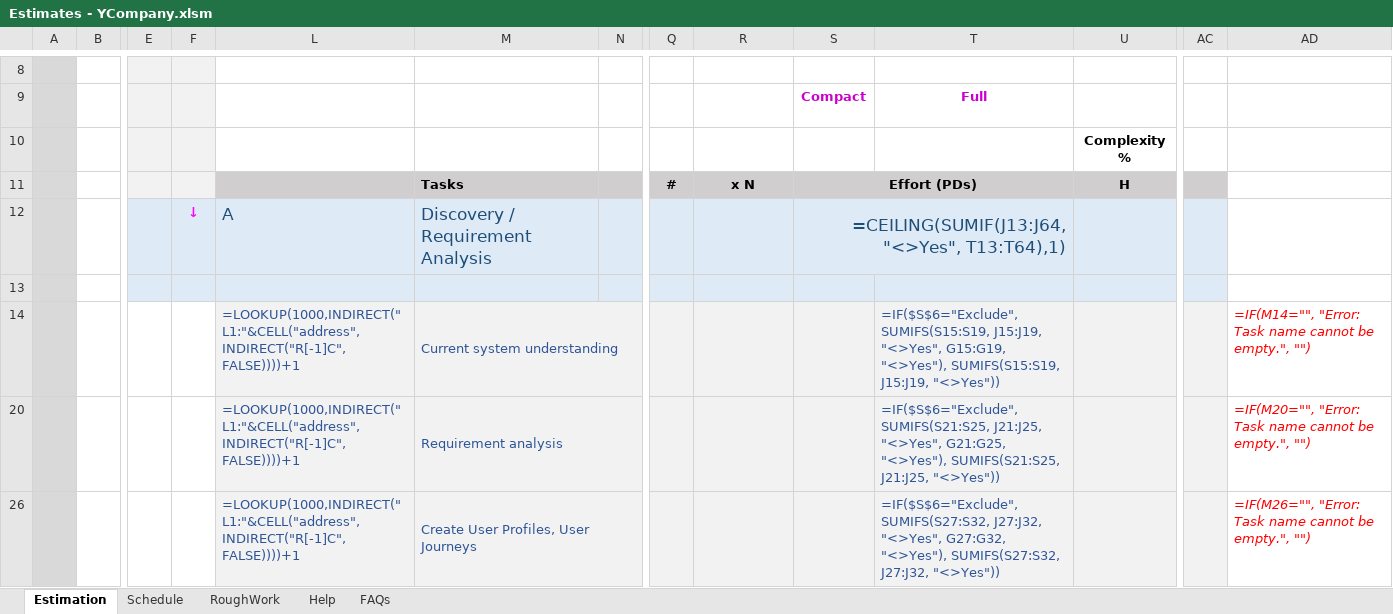
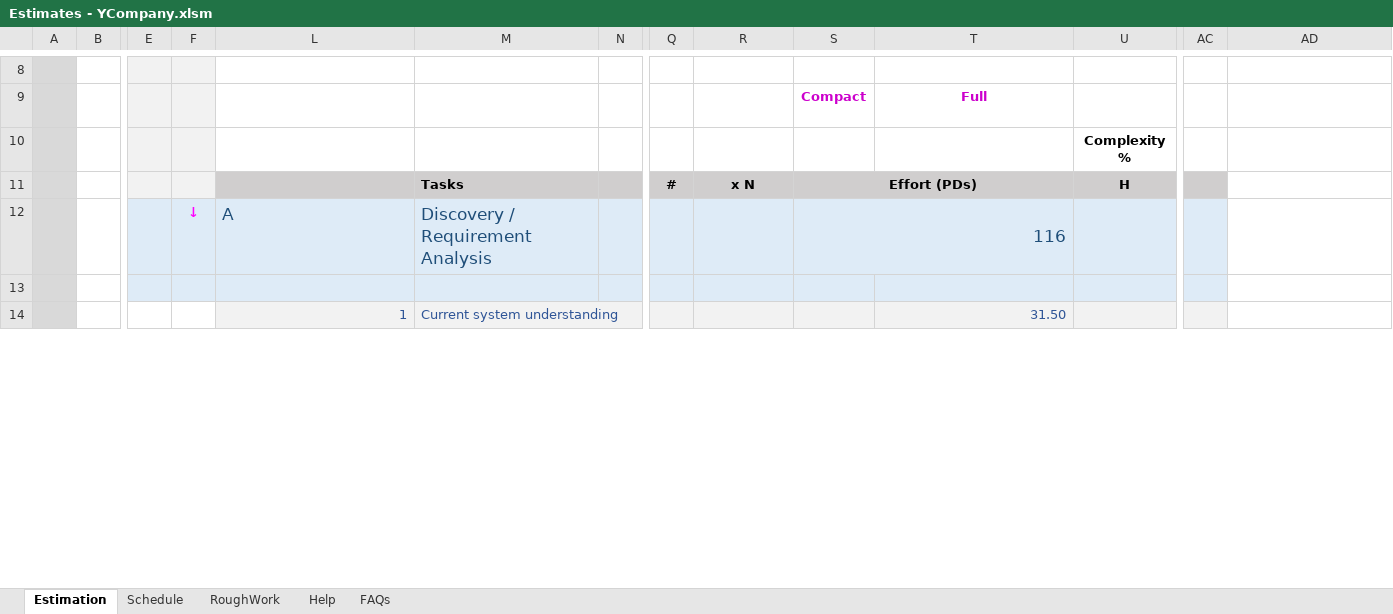
Before and after one commit to pawan45gupta/YCompany, an Excel workbook: presentation_documents/Estimates - YCompany.xlsm, sheet Estimation, drawn as a sheet; only a part is shown, gaps mark what is left out; values as stored, in another font and other column widths than the file's, no borders; formulas without a stored value are shown as written; charts and pictures and conditional formats not drawn; removed rows and columns are numbered as before the commit, all else as after; rows hold the shown columns only; the diff covers the shown part only; the diff names each change by its address in the sheet, - before the commit and + after, or states it on an @@ line.

```diff
--- a/presentation_documents/Estimates - YCompany.xlsm (sheet Estimation)
+++ b/presentation_documents/Estimates - YCompany.xlsm (sheet Estimation)
-S12: =CEILING(SUMIF(J13:J64, "<>Yes", T13:T64),1)
+S12: 116
-L14: =LOOKUP(1000,INDIRECT("L1:"&CELL("address",INDIRECT("R[-1]C",FALSE))))+1
+L14: 1
-T14: =IF($S$6="Exclude", SUMIFS(S15:S19, J15:J19, "<>Yes", G15:G19, "<>Yes"), SUMIFS(S15:S19, J15:J19, "<>Yes"))
+T14: 31.50
-AD14: =IF(M14="", "Error: Task name cannot be empty.", "")
+AD14: (empty)
-row 20: T1 |  |  |  | =LOOKUP(1000,INDIRECT("L1:"&CELL("address",INDIRECT("R[-1]C",FALSE))))+1 | Requirement analysis |  |  |  |  | =IF($S$6="Exclude", SUMIFS(S21:S25, J21:J25, "<>Yes", G21:G25, "<>Yes"), SUMIFS(S21:S25, J21:J25, "<>Yes")) |  |  | =IF(M20="", "Error: Task name cannot be empty.", "")
-row 26: T1 |  |  |  | =LOOKUP(1000,INDIRECT("L1:"&CELL("address",INDIRECT("R[-1]C",FALSE))))+1 | Create User Profiles, User Journeys |  |  |  |  | =IF($S$6="Exclude", SUMIFS(S27:S32, J27:J32, "<>Yes", G27:G32, "<>Yes"), SUMIFS(S27:S32, J27:J32, "<>Yes")) |  |  | =IF(M26="", "Error: Task name cannot be empty.", "")
```
Also changed, not shown: 63 added rows, 29 removed rows, 277 edited cells and cell formats elsewhere in this sheet, sheet Schedule, sheet FAQs, sheet Help, hidden cells, charts or pictures, 4 other files.
